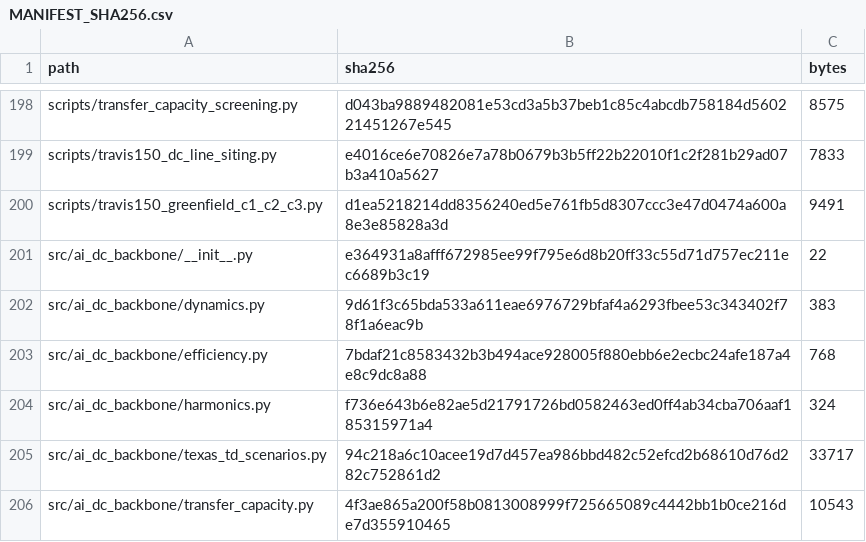
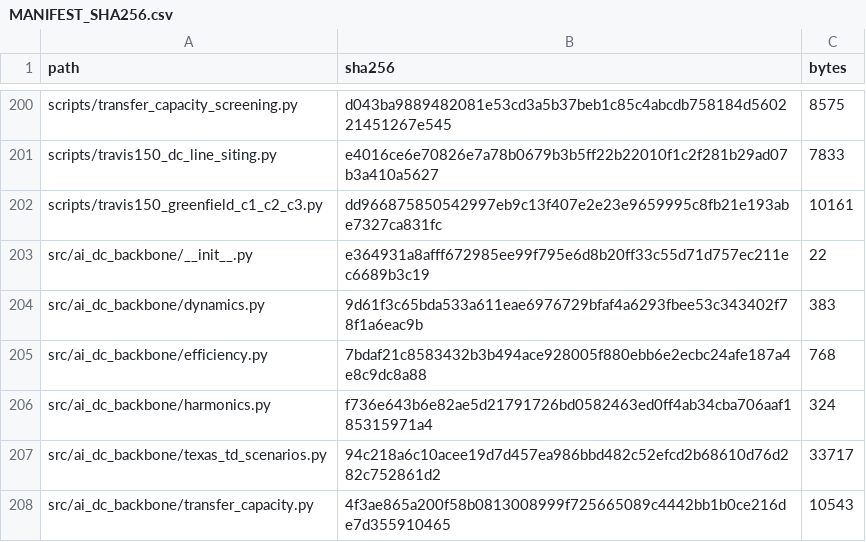
Before and after one commit to SavannahY/dc-ai-factory-backbone-reproducibility, a CSV file: MANIFEST_SHA256.csv, drawn as a sheet; only a part is shown, gaps mark what is left out; the diff covers the shown part only.

```diff
--- a/MANIFEST_SHA256.csv
+++ b/MANIFEST_SHA256.csv
@@ -199,3 +201,3 @@ scripts/transfer_capacity_screening.py,d043ba9889482081e53cd3a5b37beb1c85c4abcdb
 scripts/travis150_dc_line_siting.py,e4016ce6e70826e7a78b0679b3b5ff22b22010f1c2f281b29ad07b3a410a5627,7833
-scripts/travis150_greenfield_c1_c2_c3.py,d1ea5218214dd8356240ed5e761fb5d8307ccc3e47d0474a600a8e3e85828a3d,9491
+scripts/travis150_greenfield_c1_c2_c3.py,dd966875850542997eb9c13f407e2e23e9659995c8fb21e193abe7327ca831fc,10161
 src/ai_dc_backbone/__init__.py,e364931a8afff672985ee99f795e6d8b20ff33c55d71d757ec211ec6689b3c19,22
```
Also changed, not shown: 2 added rows and 16 edited cells elsewhere in this file, data/travis150_greenfield_c1_c2_c3_harmonics_v2.csv, data/travis150_greenfield_c1_c2_c3_summary_v2.csv, 10 other files.
